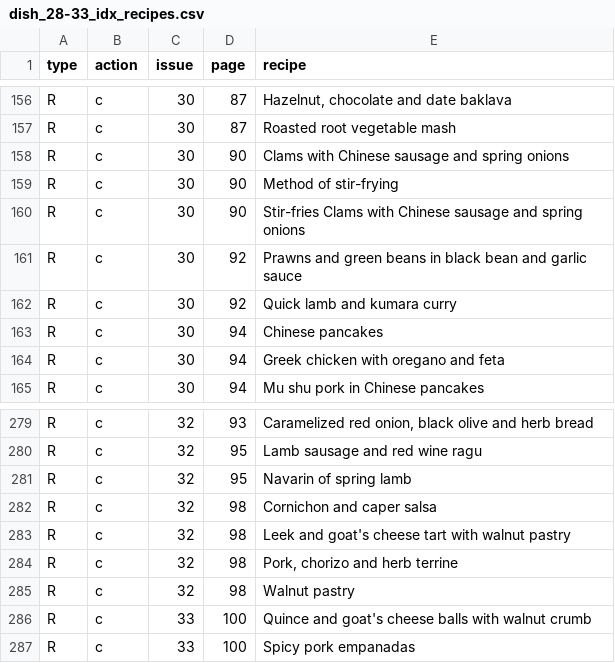
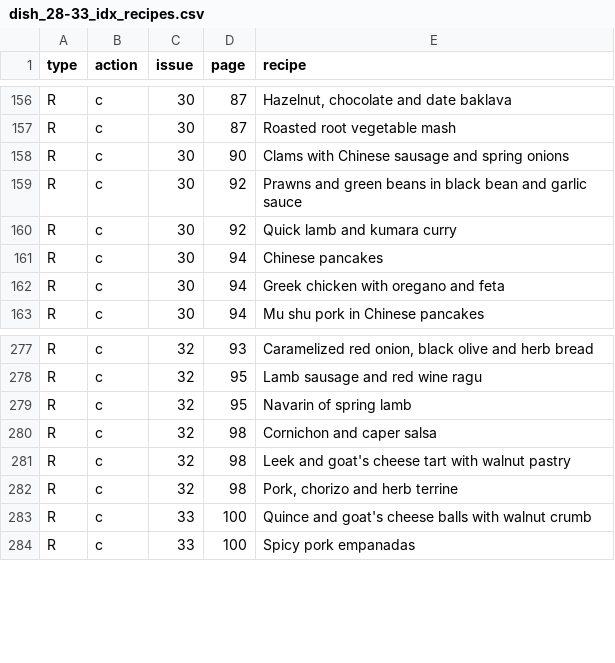
Before and after one commit to roybleas/recipeindex, a CSV file: db/seeds/dbloadfiles/dish_28-33_idx_recipes.csv, drawn as a sheet; only a part is shown, gaps mark what is left out; the diff names each change by its address in the sheet, - before the commit and + after, or states it on an @@ line.

```diff
--- a/db/seeds/dbloadfiles/dish_28-33_idx_recipes.csv
+++ b/db/seeds/dbloadfiles/dish_28-33_idx_recipes.csv
-row 159: R | c | 30 | 90 | Method of stir-frying
-row 160: R | c | 30 | 90 | Stir-fries Clams with Chinese sausage and spring onions
-row 285: R | c | 32 | 98 | Walnut pastry
```
Also changed, not shown: db/seeds/dbloadfiles/del_2006_idx_recipes.csv, db/seeds/dbloadfiles/del_2007_idx_recipes.csv, 7 other files.
